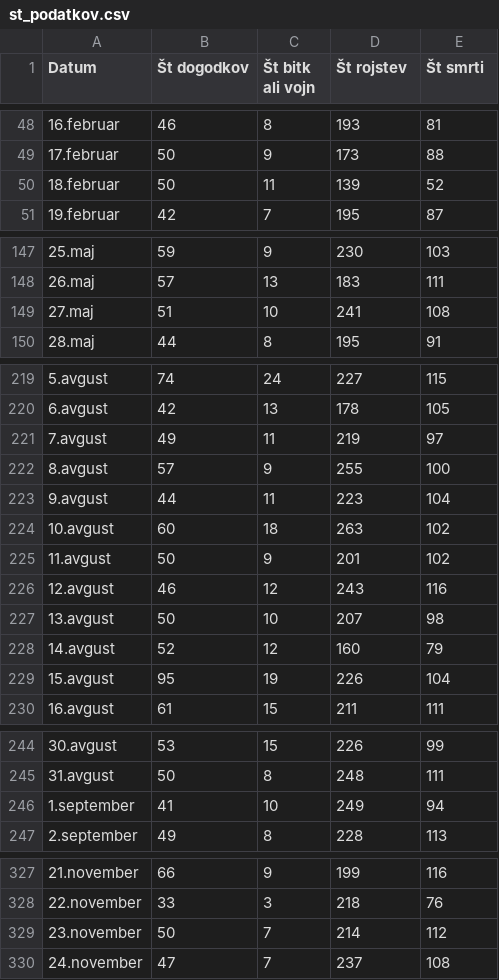
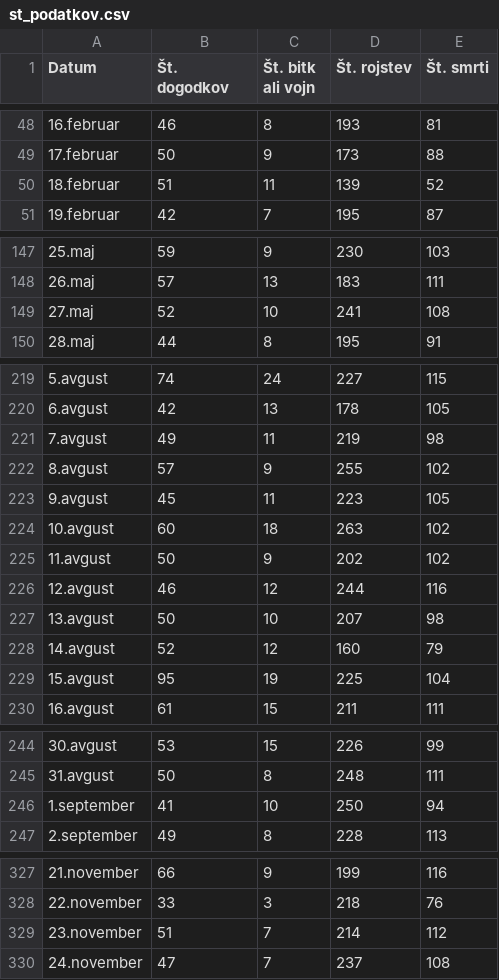
Before and after one commit to zivaheg/projektnaUVP, a CSV file: st_podatkov.csv, drawn as a sheet; only a part is shown, gaps mark what is left out; the diff names each change by its address in the sheet, - before the commit and + after, or states it on an @@ line.

```diff
--- a/st_podatkov.csv
+++ b/st_podatkov.csv
-B1: Št dogodkov
+B1: Št. dogodkov
-C1: Št bitk ali vojn
+C1: Št. bitk ali vojn
-D1: Št rojstev
+D1: Št. rojstev
-E1: Št smrti
+E1: Št. smrti
-B50 (Št. dogodkov): 50
+B50 (Št. dogodkov): 51
-B149 (Št. dogodkov): 51
+B149 (Št. dogodkov): 52
-E221 (Št. smrti): 97
+E221 (Št. smrti): 98
-E222 (Št. smrti): 100
+E222 (Št. smrti): 102
-B223 (Št. dogodkov): 44
+B223 (Št. dogodkov): 45
-E223 (Št. smrti): 104
+E223 (Št. smrti): 105
-D225 (Št. rojstev): 201
+D225 (Št. rojstev): 202
-D226 (Št. rojstev): 243
+D226 (Št. rojstev): 244
-D229 (Št. rojstev): 226
+D229 (Št. rojstev): 225
-D246 (Št. rojstev): 249
+D246 (Št. rojstev): 250
-B329 (Št. dogodkov): 50
+B329 (Št. dogodkov): 51
```
Also changed, not shown: 1 other file.
